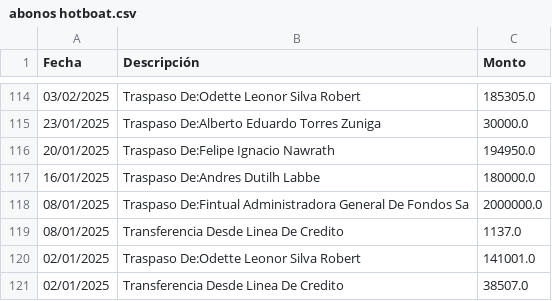
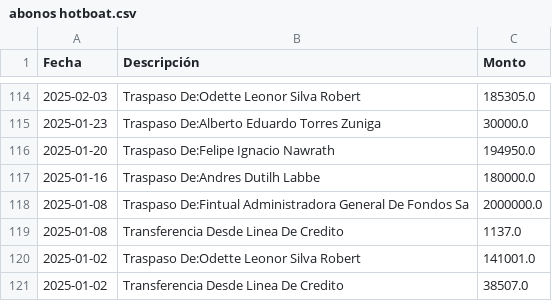
Before and after one commit to hotboat123/hotboat-dashboard, a CSV file: archivos_output/abonos hotboat.csv, drawn as a sheet; only a part is shown, gaps mark what is left out; the diff covers the shown part only.

Commit message:
[Cursor] Corregir formato de fechas de cuenta corriente
- Solucionado problema de formato de fechas en movimientos de cuenta corriente
- Modificada función leer_cartola_cuenta_corriente para estandarizar fechas a YYYY-MM-DD
- Integración automática de cuenta corriente a archivos principales funcionando correctamente
- Revertidos cambios temporales en dashboard de reservas
- Archivos de output regenerados con fechas corregidas

Archivos modificados:
- funciones/funciones.py: Estandarización de fechas en cuenta corriente
- archivos_output/*.csv: Archivos regenerados con fechas corregidas
- dashboards.py: Revertidos cambios temporales

Estado: ✅ Formato de fechas unificado en todos los archivos

```diff
--- a/archivos_output/abonos hotboat.csv
+++ b/archivos_output/abonos hotboat.csv
@@ -114,8 +114,8 @@ Fecha,Descripción,Monto
-03/02/2025,Traspaso De:Odette Leonor Silva Robert,185305.0
-23/01/2025,Traspaso De:Alberto Eduardo Torres Zuniga,30000.0
-20/01/2025,Traspaso De:Felipe Ignacio Nawrath,194950.0
-16/01/2025,Traspaso De:Andres Dutilh Labbe,180000.0
-08/01/2025,Traspaso De:Fintual Administradora General De Fondos Sa,2000000.0
-08/01/2025,Transferencia Desde Linea De Credito,1137.0
-02/01/2025,Traspaso De:Odette Leonor Silva Robert,141001.0
-02/01/2025,Transferencia Desde Linea De Credito,38507.0
+2025-02-03,Traspaso De:Odette Leonor Silva Robert,185305.0
+2025-01-23,Traspaso De:Alberto Eduardo Torres Zuniga,30000.0
+2025-01-20,Traspaso De:Felipe Ignacio Nawrath,194950.0
+2025-01-16,Traspaso De:Andres Dutilh Labbe,180000.0
+2025-01-08,Traspaso De:Fintual Administradora General De Fondos Sa,2000000.0
+2025-01-08,Transferencia Desde Linea De Credito,1137.0
+2025-01-02,Traspaso De:Odette Leonor Silva Robert,141001.0
+2025-01-02,Transferencia Desde Linea De Credito,38507.0
```
Also changed, not shown: 27 edited cells elsewhere in this file, archivos_output/cuenta_corriente_abonos.csv, archivos_output/cuenta_corriente_cargos.csv, 8 other files.
